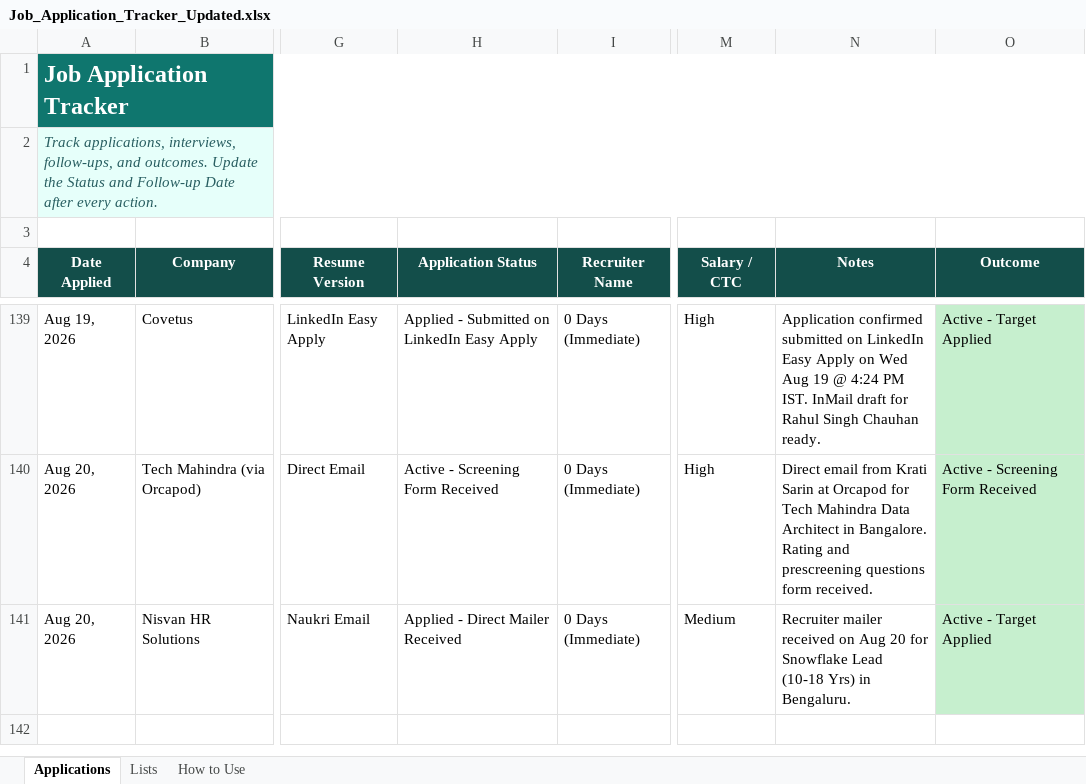
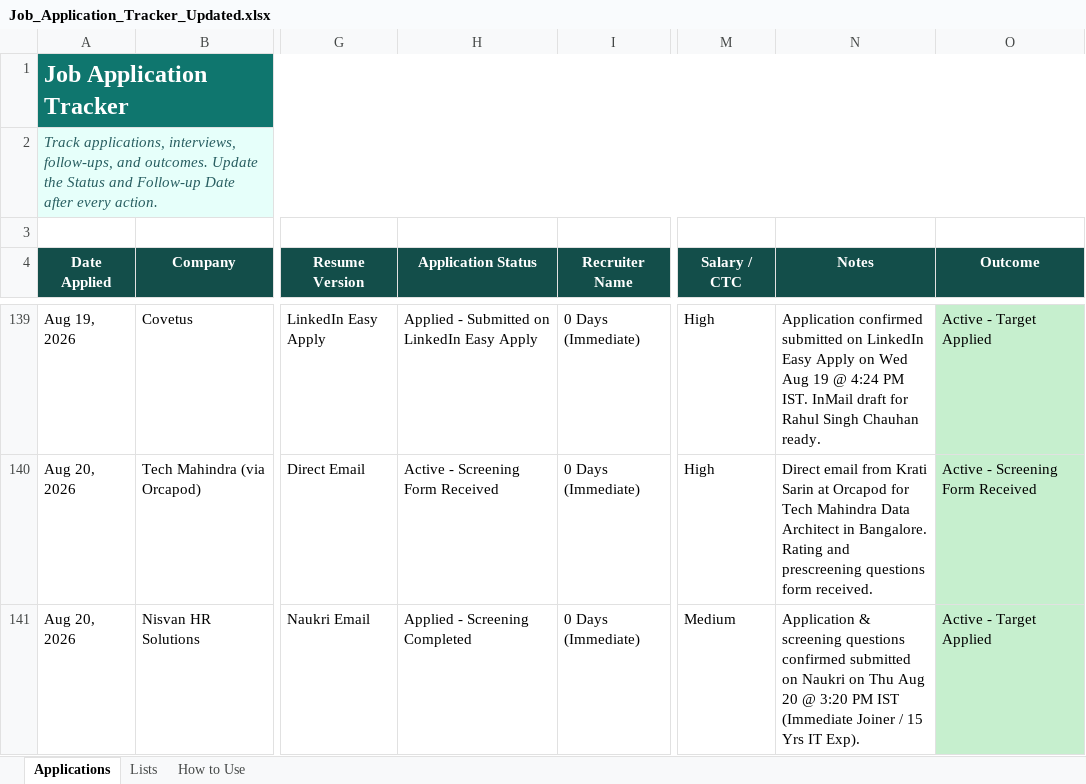
Before and after one commit to LeadGenData/M_Haresh_Kumar, an Excel workbook: Job_Application_Tracker_Updated.xlsx, sheet Applications, drawn as a sheet; only a part is shown, gaps mark what is left out; values as stored, in another font and other column widths than the file's, no borders; conditional formats and table styles not drawn; the diff names each change by its address in the sheet, - before the commit and + after, or states it on an @@ line.

Commit message:
Thursday Aug 20: Confirmed application submitted for Nisvan HR Solutions Snowflake Lead (Row 141)

```diff
--- a/Job_Application_Tracker_Updated.xlsx (sheet Applications)
+++ b/Job_Application_Tracker_Updated.xlsx (sheet Applications)
-H141 (Application Status): Applied - Direct Mailer Received
+H141 (Application Status): Applied - Screening Completed
-N141 (Notes): Recruiter mailer received on Aug 20 for Snowflake Lead (10-18 Yrs) in Bengaluru.
+N141 (Notes): Application & screening questions confirmed submitted on Naukri on Thu Aug 20 @ 3:20 PM IST (Immediate Joiner / 15 Yrs IT Exp).
```
